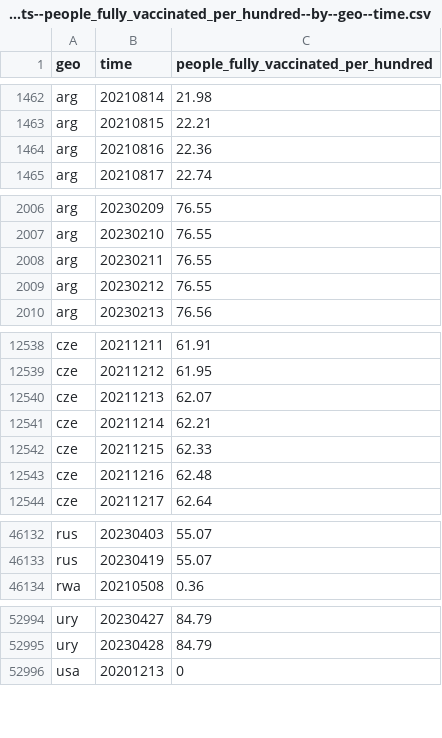
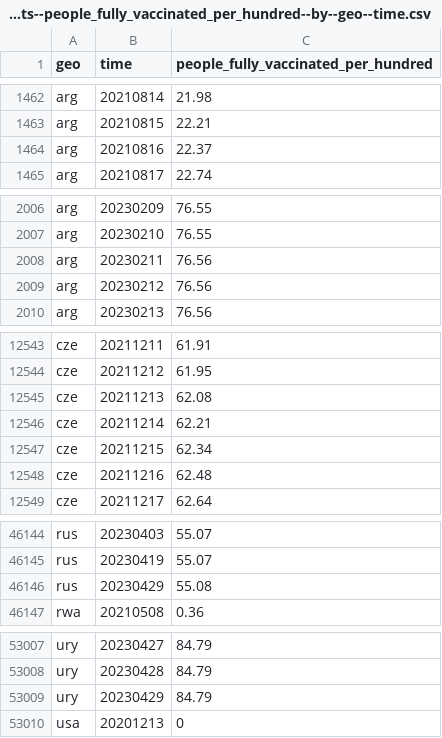
Before and after one commit to open-numbers/ddf--open_numbers--owid_covid_19, a CSV file: ddf--datapoints--people_fully_vaccinated_per_hundred--by--geo--time.csv, drawn as a sheet; only a part is shown, gaps mark what is left out; the diff covers the shown part only.

```diff
--- a/ddf--datapoints--people_fully_vaccinated_per_hundred--by--geo--time.csv
+++ b/ddf--datapoints--people_fully_vaccinated_per_hundred--by--geo--time.csv
@@ -1463,3 +1463,3 @@ arg,20210814,21.98
 arg,20210815,22.21
-arg,20210816,22.36
+arg,20210816,22.37
 arg,20210817,22.74
@@ -2007,4 +2007,4 @@ arg,20230209,76.55
 arg,20230210,76.55
-arg,20230211,76.55
-arg,20230212,76.55
+arg,20230211,76.56
+arg,20230212,76.56
 arg,20230213,76.56
@@ -12539,5 +12544,5 @@ cze,20211211,61.91
 cze,20211212,61.95
-cze,20211213,62.07
+cze,20211213,62.08
 cze,20211214,62.21
-cze,20211215,62.33
+cze,20211215,62.34
 cze,20211216,62.48
@@ -46133,2 +46145,3 @@ rus,20230403,55.07
 rus,20230419,55.07
+rus,20230429,55.08
 rwa,20210508,0.36
@@ -52995,2 +53008,3 @@ ury,20230427,84.79
 ury,20230428,84.79
+ury,20230429,84.79
 usa,20201213,0
```
Also changed, not shown: 12 added rows and 25 edited cells elsewhere in this file, ddf--datapoints--total_boosters_smoothed--by--geo--time.csv, ddf--datapoints--weekly_hosp_admissions_per_million--by--geo--time.csv, 47 other files.
